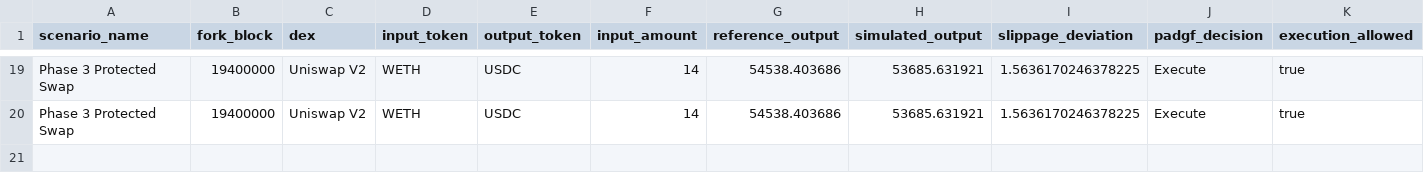
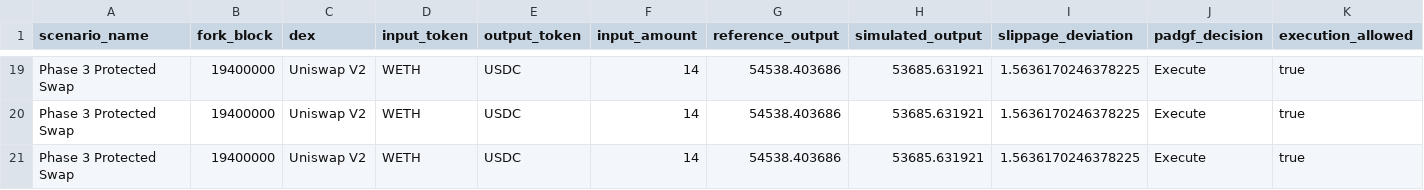
Before and after one commit to aloosh20-s/padgf-prototype, a CSV file: results/protected_swap_summary.csv, drawn as a sheet; only a part is shown, gaps mark what is left out; rows hold the shown columns only; the diff names each change by its address in the sheet, - before the commit and + after, or states it on an @@ line.

```diff
--- a/results/protected_swap_summary.csv
+++ b/results/protected_swap_summary.csv
+row 21: Phase 3 Protected Swap | 19400000 | Uniswap V2 | WETH | USDC | 14 | 54538.403686 | 53685.631921 | 1.5636170246378225 | Execute | true
```
Also changed, not shown: results/baseline_summary.csv, results/sandwich_attack_summary.csv, 11 other files.
